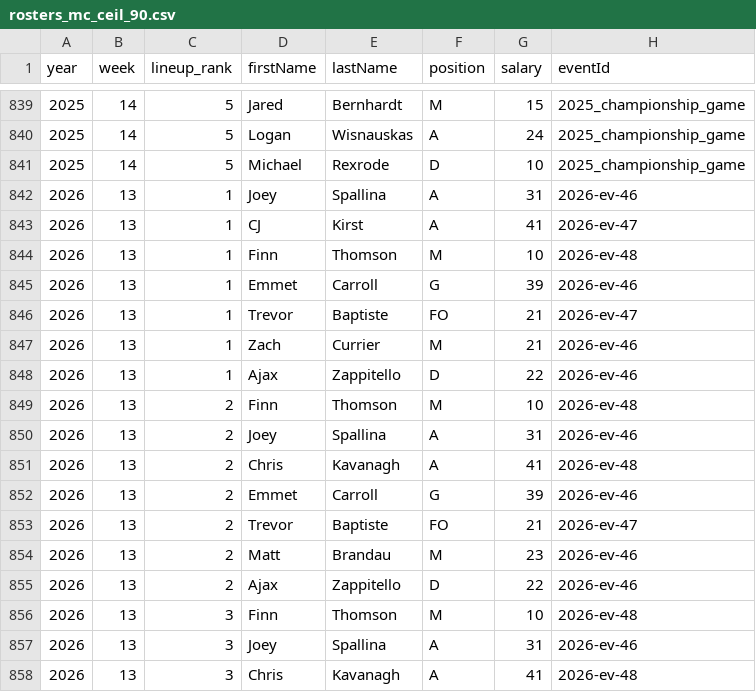
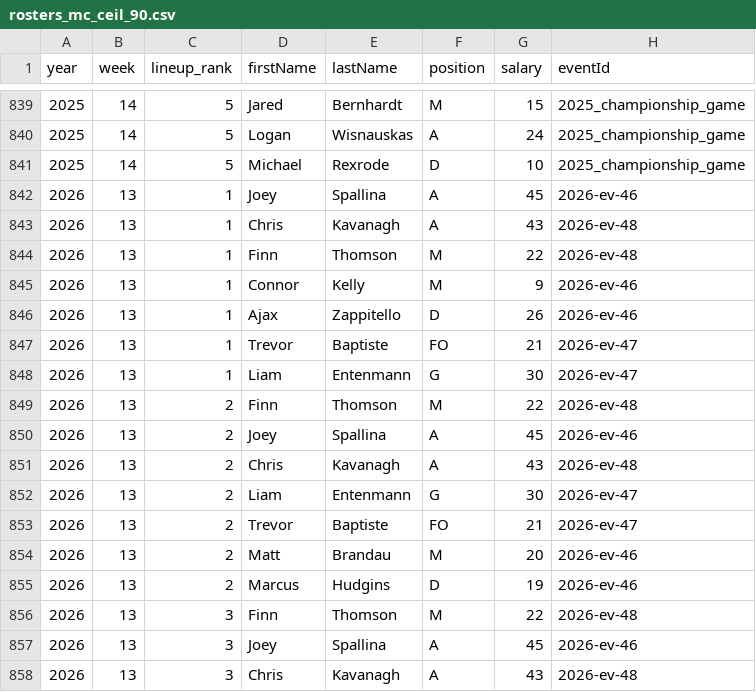
Before and after one commit to additivematt/pllfantasy, a CSV file: rosters_mc_ceil_90.csv, drawn as a sheet; only a part is shown, gaps mark what is left out; the diff covers the shown part only.

```diff
--- a/rosters_mc_ceil_90.csv
+++ b/rosters_mc_ceil_90.csv
@@ -841,18 +841,18 @@ year,week,lineup_rank,firstName,lastName,position,salary,eventId
 2025,14,5,Michael,Rexrode,D,10,2025_championship_game
-2026,13,1,Joey,Spallina,A,31,2026-ev-46
-2026,13,1,CJ,Kirst,A,41,2026-ev-47
-2026,13,1,Finn,Thomson,M,10,2026-ev-48
-2026,13,1,Emmet,Carroll,G,39,2026-ev-46
+2026,13,1,Joey,Spallina,A,45,2026-ev-46
+2026,13,1,Chris,Kavanagh,A,43,2026-ev-48
+2026,13,1,Finn,Thomson,M,22,2026-ev-48
+2026,13,1,Connor,Kelly,M,9,2026-ev-46
+2026,13,1,Ajax,Zappitello,D,26,2026-ev-46
 2026,13,1,Trevor,Baptiste,FO,21,2026-ev-47
-2026,13,1,Zach,Currier,M,21,2026-ev-46
-2026,13,1,Ajax,Zappitello,D,22,2026-ev-46
-2026,13,2,Finn,Thomson,M,10,2026-ev-48
-2026,13,2,Joey,Spallina,A,31,2026-ev-46
-2026,13,2,Chris,Kavanagh,A,41,2026-ev-48
-2026,13,2,Emmet,Carroll,G,39,2026-ev-46
+2026,13,1,Liam,Entenmann,G,30,2026-ev-47
+2026,13,2,Finn,Thomson,M,22,2026-ev-48
+2026,13,2,Joey,Spallina,A,45,2026-ev-46
+2026,13,2,Chris,Kavanagh,A,43,2026-ev-48
+2026,13,2,Liam,Entenmann,G,30,2026-ev-47
 2026,13,2,Trevor,Baptiste,FO,21,2026-ev-47
-2026,13,2,Matt,Brandau,M,23,2026-ev-46
-2026,13,2,Ajax,Zappitello,D,22,2026-ev-46
-2026,13,3,Finn,Thomson,M,10,2026-ev-48
-2026,13,3,Joey,Spallina,A,31,2026-ev-46
-2026,13,3,Chris,Kavanagh,A,41,2026-ev-48
+2026,13,2,Matt,Brandau,M,20,2026-ev-46
+2026,13,2,Marcus,Hudgins,D,19,2026-ev-46
+2026,13,3,Finn,Thomson,M,22,2026-ev-48
+2026,13,3,Joey,Spallina,A,45,2026-ev-46
+2026,13,3,Chris,Kavanagh,A,43,2026-ev-48
```
Also changed, not shown: 1 added row, 1 removed row and 29 edited cells elsewhere in this file, rosters_mc_consensus.csv, rosters_mc_differential.csv, 9 other files.
